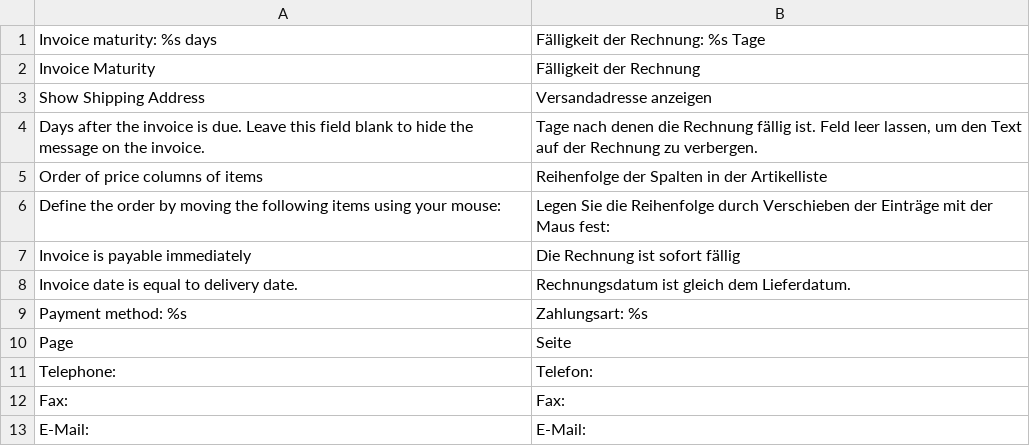
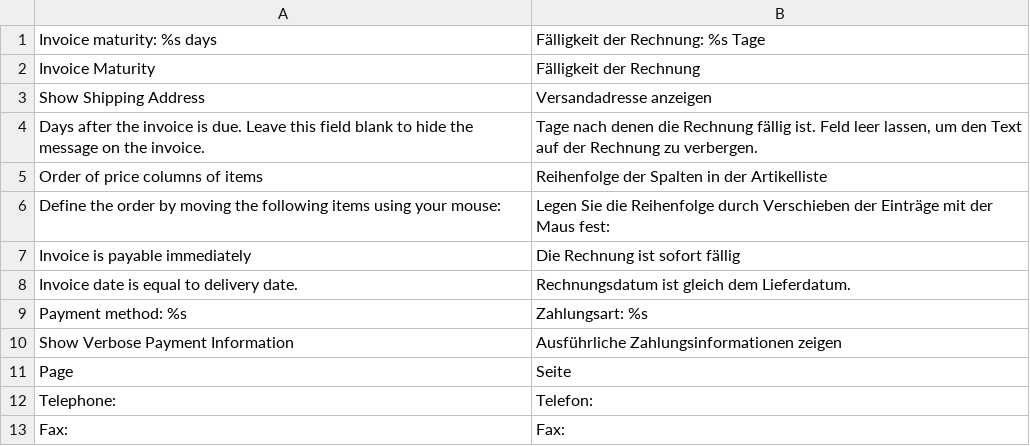
Before and after one commit to quafzi/firegento-pdf, a CSV file: app/locale/de_DE/FireGento_Pdf.csv, drawn as a sheet; only a part is shown; the shorter side is filled out with more unchanged rows; the diff names each change by its address in the sheet, - before the commit and + after, or states it on an @@ line.

Commit message:
add possibility to show verbose payment information

```diff
--- a/app/locale/de_DE/FireGento_Pdf.csv
+++ b/app/locale/de_DE/FireGento_Pdf.csv
+row 10: Show Verbose Payment Information | Ausführliche Zahlungsinformationen zeigen
```
Also changed, not shown: 3 other files.
